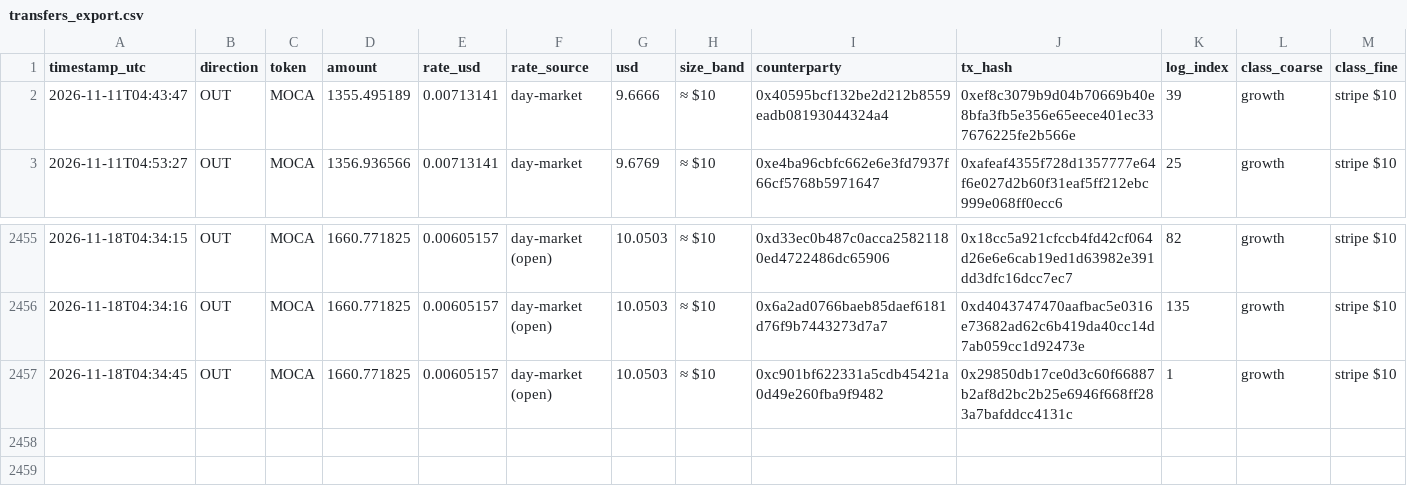
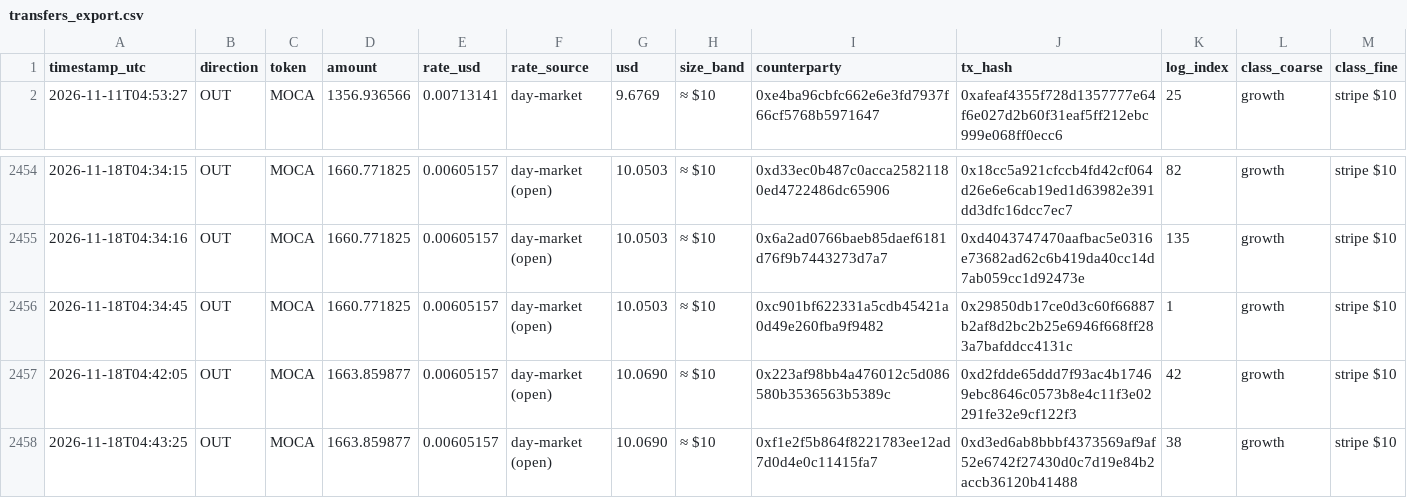
Before and after one commit to Agentic-Po/skill-payout-dashboard, a CSV file: transfers_export.csv, drawn as a sheet; only a part is shown, gaps mark what is left out.

```diff
--- a/transfers_export.csv
+++ b/transfers_export.csv
@@ -1,3 +1,2 @@
 timestamp_utc,direction,token,amount,rate_usd,rate_source,usd,size_band,counterparty,tx_hash,log_index,class_coarse,class_fine
-2026-11-11T04:43:47,OUT,MOCA,1355.495189,0.00713141,day-market,9.6666,≈ $10,0x40595bcf132be2d212b8559eadb08193044324a4,0xef8c3079b9d04b70669b40e8bfa3fb5e356e65eece401ec337676225fe2b566e,39,growth,stripe $10
 2026-11-11T04:53:27,OUT,MOCA,1356.936566,0.00713141,day-market,9.6769,≈ $10,0xe4ba96cbfc662e6e3fd7937f66cf5768b5971647,0xafeaf4355f728d1357777e64f6e027d2b60f31eaf5ff212ebc999e068ff0ecc6,25,growth,stripe $10
@@ -2457 +2456,3 @@ timestamp_utc,direction,token,amount,rate_usd,rate_source,usd,size_band,counterp
 2026-11-18T04:34:45,OUT,MOCA,1660.771825,0.00605157,day-market (open),10.0503,≈ $10,0xc901bf622331a5cdb45421a0d49e260fba9f9482,0x29850db17ce0d3c60f66887b2af8d2bc2b25e6946f668ff283a7bafddcc4131c,1,growth,stripe $10
+2026-11-18T04:42:05,OUT,MOCA,1663.859877,0.00605157,day-market (open),10.0690,≈ $10,0x223af98bb4a476012c5d086580b3536563b5389c,0xd2fdde65ddd7f93ac4b17469ebc8646c0573b8e4c11f3e02291fe32e9cf122f3,42,growth,stripe $10
+2026-11-18T04:43:25,OUT,MOCA,1663.859877,0.00605157,day-market (open),10.0690,≈ $10,0xf1e2f5b864f8221783ee12ad7d0d4e0c11415fa7,0xd3ed6ab8bbbf4373569af9af52e6742f27430d0c7d19e84b2accb36120b41488,38,growth,stripe $10
```
Also changed, not shown: 37 other files.
